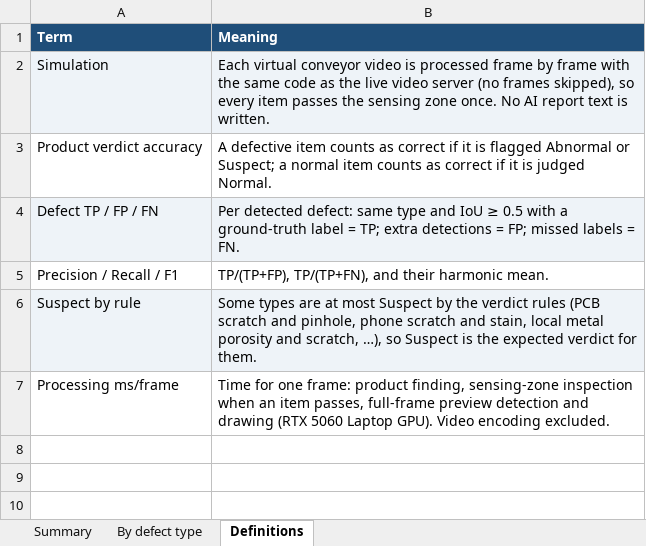
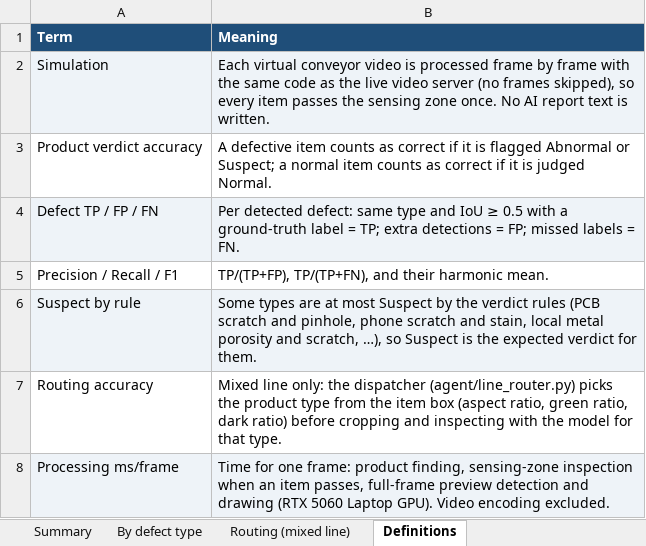
Before and after one commit to rlseok/hackathon-ai-agent, an Excel workbook: 해커톤 AI에이전트/results/live_sim/line_sim_accuracy.xlsx, sheet Definitions, drawn as a sheet; values as stored, in another font and other column widths than the file's, no borders; addresses are those after the commit; the diff names each change by its address in the sheet, - before the commit and + after, or states it on an @@ line.

```diff
--- a/해커톤 AI에이전트/results/live_sim/line_sim_accuracy.xlsx (sheet Definitions)
+++ b/해커톤 AI에이전트/results/live_sim/line_sim_accuracy.xlsx (sheet Definitions)
+sheet tab: Routing (mixed line)
+row 7: Routing accuracy | Mixed line only: the dispatcher (agent/line_router.py) picks the product type from the item box (aspect ratio, green ratio, dark ratio) before cropping and inspecting with the model for that type.
-A8:B8 fill: none
+A8:B8 fill: #EEF3F8
```
Also changed, not shown: sheet Summary, 15 other files.
